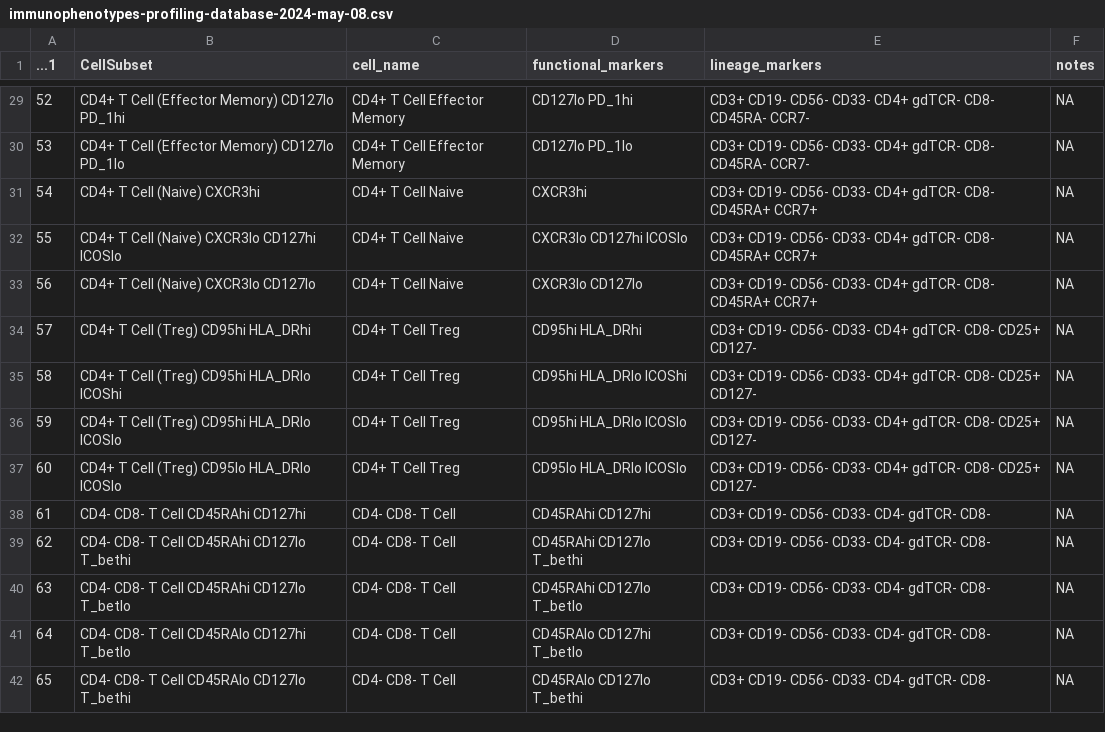
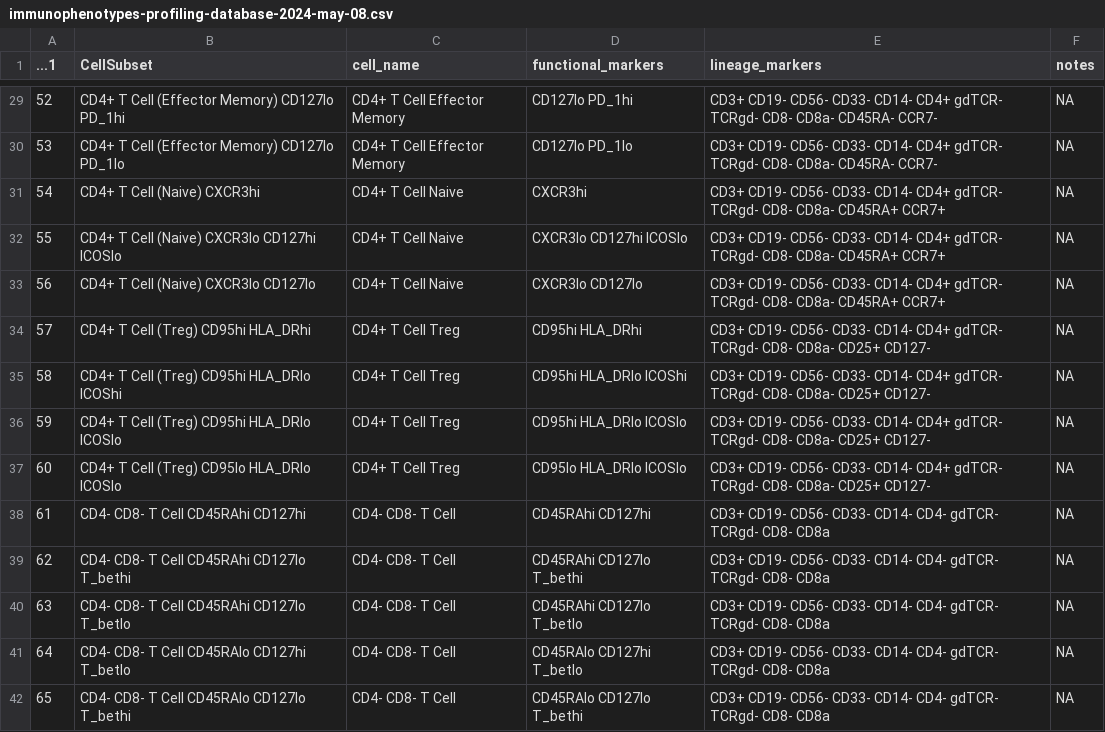
Before and after one commit to NCI-CIDC/cidc_cyttols_releases, a CSV file: immunophenotypes-profiling-database-2024-may-08.csv, drawn as a sheet; only a part is shown, gaps mark what is left out; the diff covers the shown part only.

```diff
--- a/immunophenotypes-profiling-database-2024-may-08.csv
+++ b/immunophenotypes-profiling-database-2024-may-08.csv
@@ -29,14 +29,14 @@
-52,CD4+ T Cell (Effector Memory) CD127lo PD_1hi,CD4+ T Cell Effector Memory,CD127lo PD_1hi,CD3+ CD19- CD56- CD33- CD4+ gdTCR- CD8- CD45RA- CCR7-,NA
-53,CD4+ T Cell (Effector Memory) CD127lo PD_1lo,CD4+ T Cell Effector Memory,CD127lo PD_1lo,CD3+ CD19- CD56- CD33- CD4+ gdTCR- CD8- CD45RA- CCR7-,NA
-54,CD4+ T Cell (Naive) CXCR3hi,CD4+ T Cell Naive,CXCR3hi,CD3+ CD19- CD56- CD33- CD4+ gdTCR- CD8- CD45RA+ CCR7+,NA
-55,CD4+ T Cell (Naive) CXCR3lo CD127hi ICOSlo,CD4+ T Cell Naive,CXCR3lo CD127hi ICOSlo,CD3+ CD19- CD56- CD33- CD4+ gdTCR- CD8- CD45RA+ CCR7+,NA
-56,CD4+ T Cell (Naive) CXCR3lo CD127lo,CD4+ T Cell Naive,CXCR3lo CD127lo,CD3+ CD19- CD56- CD33- CD4+ gdTCR- CD8- CD45RA+ CCR7+,NA
-57,CD4+ T Cell (Treg) CD95hi HLA_DRhi,CD4+ T Cell Treg,CD95hi HLA_DRhi,CD3+ CD19- CD56- CD33- CD4+ gdTCR- CD8- CD25+ CD127-,NA
-58,CD4+ T Cell (Treg) CD95hi HLA_DRlo ICOShi,CD4+ T Cell Treg,CD95hi HLA_DRlo ICOShi,CD3+ CD19- CD56- CD33- CD4+ gdTCR- CD8- CD25+ CD127-,NA
-59,CD4+ T Cell (Treg) CD95hi HLA_DRlo ICOSlo,CD4+ T Cell Treg,CD95hi HLA_DRlo ICOSlo,CD3+ CD19- CD56- CD33- CD4+ gdTCR- CD8- CD25+ CD127-,NA
-60,CD4+ T Cell (Treg) CD95lo HLA_DRlo ICOSlo,CD4+ T Cell Treg,CD95lo HLA_DRlo ICOSlo,CD3+ CD19- CD56- CD33- CD4+ gdTCR- CD8- CD25+ CD127-,NA
-61,CD4- CD8- T Cell CD45RAhi CD127hi,CD4- CD8- T Cell,CD45RAhi CD127hi,CD3+ CD19- CD56- CD33- CD4- gdTCR- CD8-,NA
-62,CD4- CD8- T Cell CD45RAhi CD127lo T_bethi,CD4- CD8- T Cell,CD45RAhi CD127lo T_bethi,CD3+ CD19- CD56- CD33- CD4- gdTCR- CD8-,NA
-63,CD4- CD8- T Cell CD45RAhi CD127lo T_betlo,CD4- CD8- T Cell,CD45RAhi CD127lo T_betlo,CD3+ CD19- CD56- CD33- CD4- gdTCR- CD8-,NA
-64,CD4- CD8- T Cell CD45RAlo CD127hi T_betlo,CD4- CD8- T Cell,CD45RAlo CD127hi T_betlo,CD3+ CD19- CD56- CD33- CD4- gdTCR- CD8-,NA
-65,CD4- CD8- T Cell CD45RAlo CD127lo T_bethi,CD4- CD8- T Cell,CD45RAlo CD127lo T_bethi,CD3+ CD19- CD56- CD33- CD4- gdTCR- CD8-,NA
+52,CD4+ T Cell (Effector Memory) CD127lo PD_1hi,CD4+ T Cell Effector Memory,CD127lo PD_1hi,CD3+ CD19- CD56- CD33- CD14- CD4+ gdTCR- TCRgd- CD8- CD8a- CD45RA- CCR7-,NA
+53,CD4+ T Cell (Effector Memory) CD127lo PD_1lo,CD4+ T Cell Effector Memory,CD127lo PD_1lo,CD3+ CD19- CD56- CD33- CD14- CD4+ gdTCR- TCRgd- CD8- CD8a- CD45RA- CCR7-,NA
+54,CD4+ T Cell (Naive) CXCR3hi,CD4+ T Cell Naive,CXCR3hi,CD3+ CD19- CD56- CD33- CD14- CD4+ gdTCR- TCRgd- CD8- CD8a- CD45RA+ CCR7+,NA
+55,CD4+ T Cell (Naive) CXCR3lo CD127hi ICOSlo,CD4+ T Cell Naive,CXCR3lo CD127hi ICOSlo,CD3+ CD19- CD56- CD33- CD14- CD4+ gdTCR- TCRgd- CD8- CD8a- CD45RA+ CCR7+,NA
+56,CD4+ T Cell (Naive) CXCR3lo CD127lo,CD4+ T Cell Naive,CXCR3lo CD127lo,CD3+ CD19- CD56- CD33- CD14- CD4+ gdTCR- TCRgd- CD8- CD8a- CD45RA+ CCR7+,NA
+57,CD4+ T Cell (Treg) CD95hi HLA_DRhi,CD4+ T Cell Treg,CD95hi HLA_DRhi,CD3+ CD19- CD56- CD33- CD14- CD4+ gdTCR- TCRgd- CD8- CD8a- CD25+ CD127-,NA
+58,CD4+ T Cell (Treg) CD95hi HLA_DRlo ICOShi,CD4+ T Cell Treg,CD95hi HLA_DRlo ICOShi,CD3+ CD19- CD56- CD33- CD14- CD4+ gdTCR- TCRgd- CD8- CD8a- CD25+ CD127-,NA
+59,CD4+ T Cell (Treg) CD95hi HLA_DRlo ICOSlo,CD4+ T Cell Treg,CD95hi HLA_DRlo ICOSlo,CD3+ CD19- CD56- CD33- CD14- CD4+ gdTCR- TCRgd- CD8- CD8a- CD25+ CD127-,NA
+60,CD4+ T Cell (Treg) CD95lo HLA_DRlo ICOSlo,CD4+ T Cell Treg,CD95lo HLA_DRlo ICOSlo,CD3+ CD19- CD56- CD33- CD14- CD4+ gdTCR- TCRgd- CD8- CD8a- CD25+ CD127-,NA
+61,CD4- CD8- T Cell CD45RAhi CD127hi,CD4- CD8- T Cell,CD45RAhi CD127hi,CD3+ CD19- CD56- CD33- CD14- CD4- gdTCR- TCRgd- CD8- CD8a,NA
+62,CD4- CD8- T Cell CD45RAhi CD127lo T_bethi,CD4- CD8- T Cell,CD45RAhi CD127lo T_bethi,CD3+ CD19- CD56- CD33- CD14- CD4- gdTCR- TCRgd- CD8- CD8a,NA
+63,CD4- CD8- T Cell CD45RAhi CD127lo T_betlo,CD4- CD8- T Cell,CD45RAhi CD127lo T_betlo,CD3+ CD19- CD56- CD33- CD14- CD4- gdTCR- TCRgd- CD8- CD8a,NA
+64,CD4- CD8- T Cell CD45RAlo CD127hi T_betlo,CD4- CD8- T Cell,CD45RAlo CD127hi T_betlo,CD3+ CD19- CD56- CD33- CD14- CD4- gdTCR- TCRgd- CD8- CD8a,NA
+65,CD4- CD8- T Cell CD45RAlo CD127lo T_bethi,CD4- CD8- T Cell,CD45RAlo CD127lo T_bethi,CD3+ CD19- CD56- CD33- CD14- CD4- gdTCR- TCRgd- CD8- CD8a,NA
```
Also changed, not shown: 2 added rows and 112 edited cells elsewhere in this file, 2 other files.
